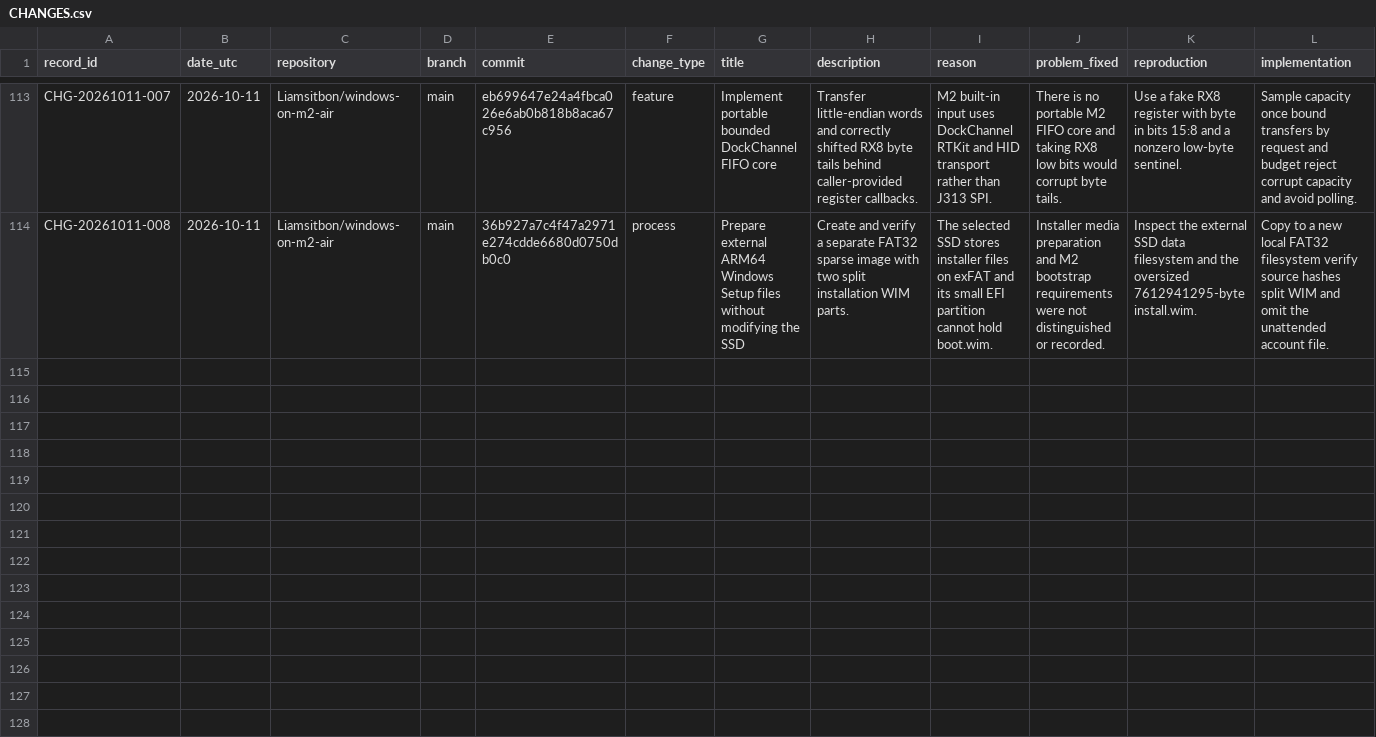
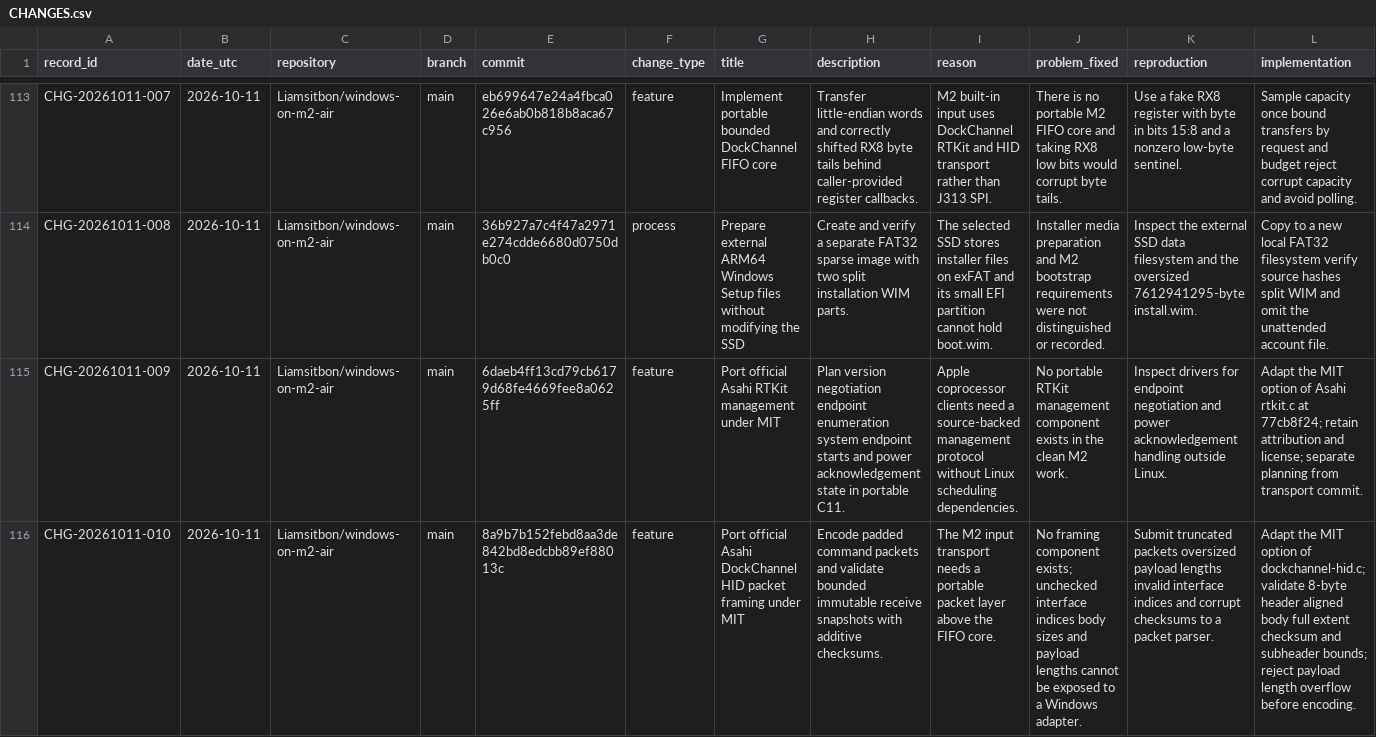
Before and after one commit to Liamsitbon/windows-on-m2-air, a CSV file: investigation/CHANGES.csv, drawn as a sheet; only a part is shown, gaps mark what is left out; rows hold the shown columns only; the diff covers the shown part only; the diff names each change by its address in the sheet, - before the commit and + after, or states it on an @@ line.

Commit message:
Record Asahi port, address translation and external SSD preservation changes

```diff
--- a/investigation/CHANGES.csv
+++ b/investigation/CHANGES.csv
+row 115: CHG-20261011-009 | 2026-10-11 | Liamsitbon/windows-on-m2-air | main | 6daeb4ff13cd79cb6179d68fe4669fee8a0625ff | feature | Port official Asahi RTKit management under MIT | Plan version negotiation endpoint enumeration system endpoint starts and power acknowledgement state in portable C11. | Apple coprocessor clients need a source-backed management protocol without Linux scheduling dependencies. | No portable RTKit management component exists in the clean M2 work. | Inspect drivers for endpoint negotiation and power acknowledgement handling outside Linux. | Adapt the MIT option of Asahi rtkit.c at 77cb8f24; retain attribution and license; separate planning from transport commit.
+row 116: CHG-20261011-010 | 2026-10-11 | Liamsitbon/windows-on-m2-air | main | 8a9b7b152febd8aa3de842bd8edcbb89ef88013c | feature | Port official Asahi DockChannel HID packet framing under MIT | Encode padded command packets and validate bounded immutable receive snapshots with additive checksums. | The M2 input transport needs a portable packet layer above the FIFO core. | No framing component exists; unchecked interface indices body sizes and payload lengths cannot be exposed to a Windows adapter. | Submit truncated packets oversized payload lengths invalid interface indices and corrupt checksums to a packet parser. | Adapt the MIT option of dockchannel-hid.c; validate 8-byte header aligned body full extent checksum and subheader bounds; reject payload length overflow before encoding.
```
Also changed, not shown: 2 added rows elsewhere in this file.
